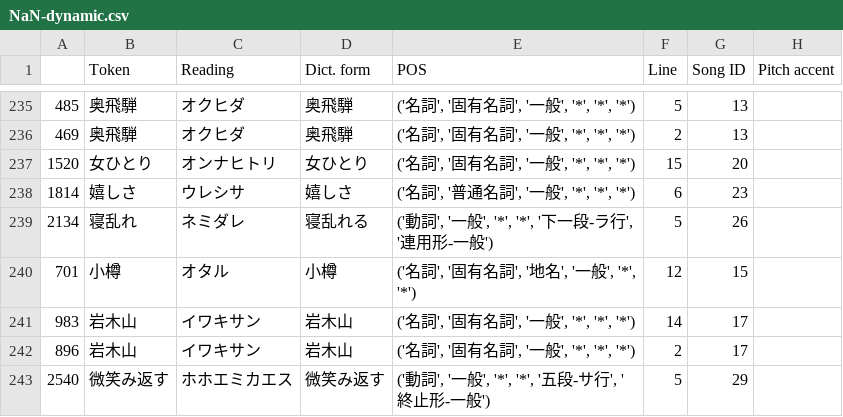
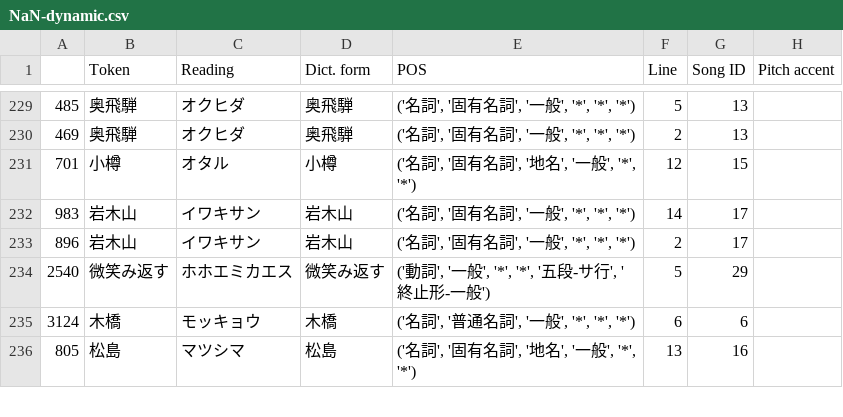
Before and after one commit to uU-Uuu/J-songs-dataset, a CSV file: code/output/NaN-dynamic.csv, drawn as a sheet; only a part is shown, gaps mark what is left out; the shorter side is filled out with more unchanged rows; the diff covers the shown part only.

```diff
--- a/code/output/NaN-dynamic.csv
+++ b/code/output/NaN-dynamic.csv
@@ -236,5 +230,2 @@
 469,奥飛騨,オクヒダ,奥飛騨,"('名詞', '固有名詞', '一般', '*', '*', '*')",2,13,
-1520,女ひとり,オンナヒトリ,女ひとり,"('名詞', '固有名詞', '一般', '*', '*', '*')",15,20,
-1814,嬉しさ,ウレシサ,嬉しさ,"('名詞', '普通名詞', '一般', '*', '*', '*')",6,23,
-2134,寝乱れ,ネミダレ,寝乱れる,"('動詞', '一般', '*', '*', '下一段-ラ行', '連用形-一般')",5,26,
 701,小樽,オタル,小樽,"('名詞', '固有名詞', '地名', '一般', '*', '*')",12,15,
```
Also changed, not shown: 16 removed rows elsewhere in this file, Data.csv, 2 other files.
